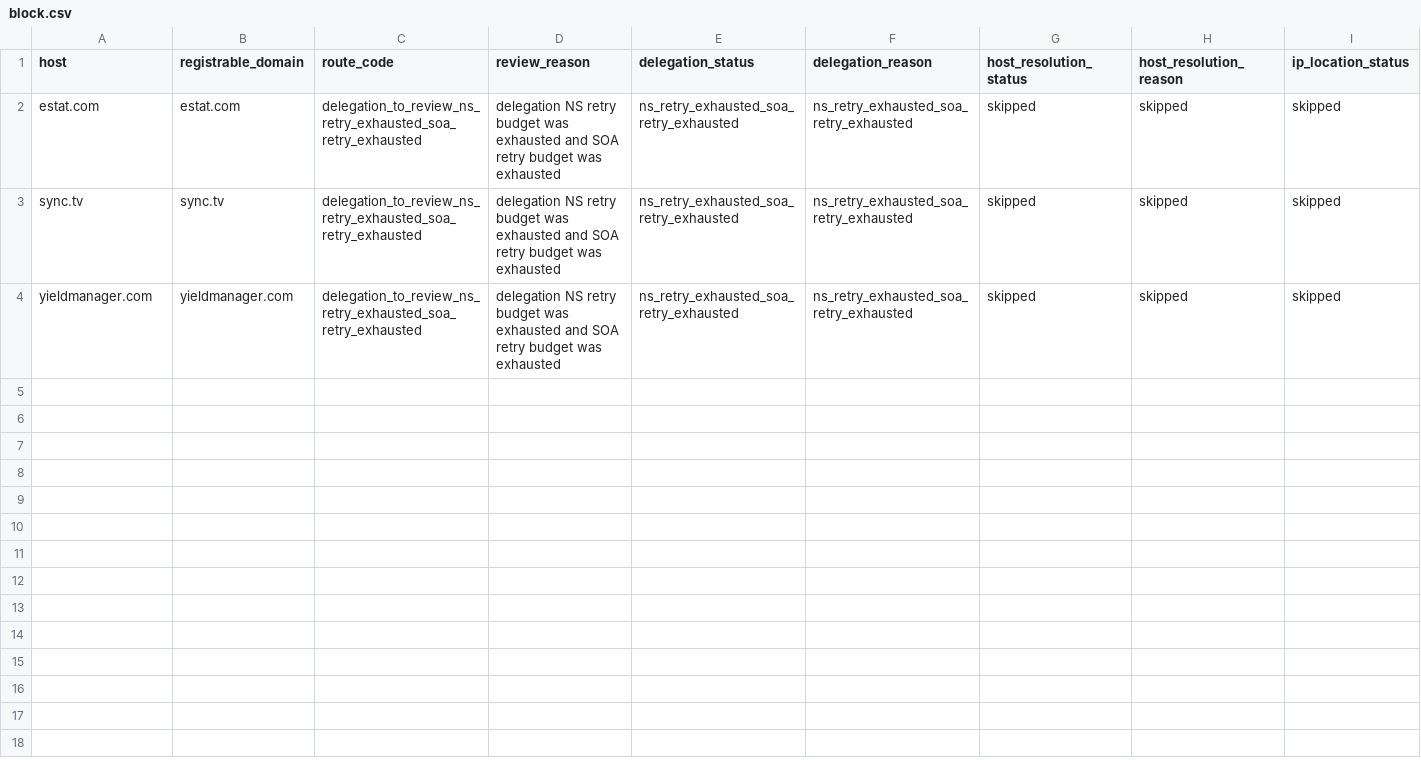
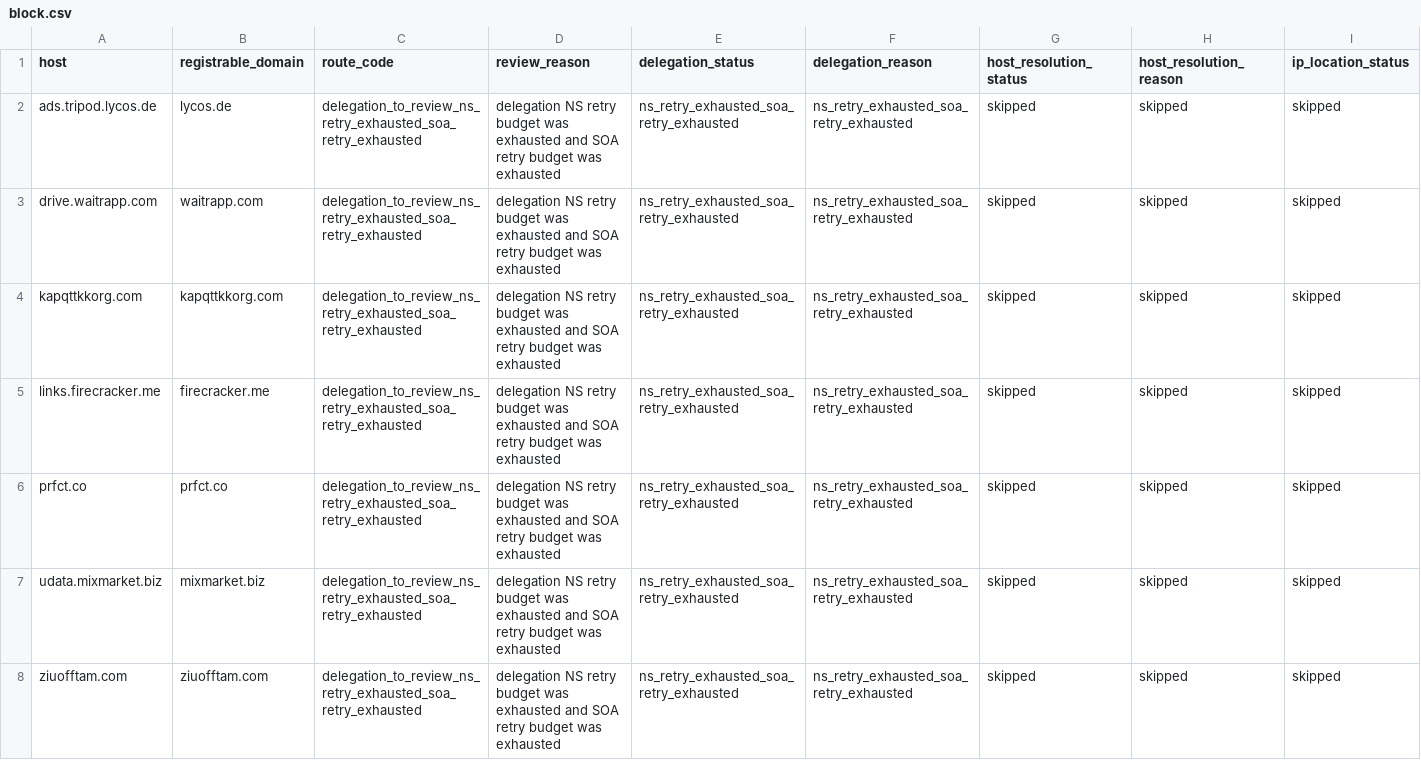
Before and after one commit to oxfa/niamodretlif, a CSV file: output/review/block.csv, drawn as a sheet; only a part is shown; addresses are those after the commit; rows hold the shown columns only; the diff names each change by its address in the sheet, - before the commit and + after, or states it on an @@ line.

```diff
--- a/output/review/block.csv
+++ b/output/review/block.csv
+row 2: ads.tripod.lycos.de | lycos.de | delegation_to_review_ns_retry_exhausted_soa_retry_exhausted | delegation NS retry budget was exhausted and SOA retry budget was exhausted | ns_retry_exhausted_soa_retry_exhausted | ns_retry_exhausted_soa_retry_exhausted | skipped | skipped | skipped
+row 3: drive.waitrapp.com | waitrapp.com | delegation_to_review_ns_retry_exhausted_soa_retry_exhausted | delegation NS retry budget was exhausted and SOA retry budget was exhausted | ns_retry_exhausted_soa_retry_exhausted | ns_retry_exhausted_soa_retry_exhausted | skipped | skipped | skipped
-A4 (host): estat.com
+A4 (host): kapqttkkorg.com
-B4 (registrable_domain): estat.com
+B4 (registrable_domain): kapqttkkorg.com
+row 5: links.firecracker.me | firecracker.me | delegation_to_review_ns_retry_exhausted_soa_retry_exhausted | delegation NS retry budget was exhausted and SOA retry budget was exhausted | ns_retry_exhausted_soa_retry_exhausted | ns_retry_exhausted_soa_retry_exhausted | skipped | skipped | skipped
-A6 (host): sync.tv
+A6 (host): prfct.co
-B6 (registrable_domain): sync.tv
+B6 (registrable_domain): prfct.co
-A7 (host): yieldmanager.com
+A7 (host): udata.mixmarket.biz
-B7 (registrable_domain): yieldmanager.com
+B7 (registrable_domain): mixmarket.biz
+row 8: ziuofftam.com | ziuofftam.com | delegation_to_review_ns_retry_exhausted_soa_retry_exhausted | delegation NS retry budget was exhausted and SOA retry budget was exhausted | ns_retry_exhausted_soa_retry_exhausted | ns_retry_exhausted_soa_retry_exhausted | skipped | skipped | skipped
```
Also changed, not shown: 2 other files.
